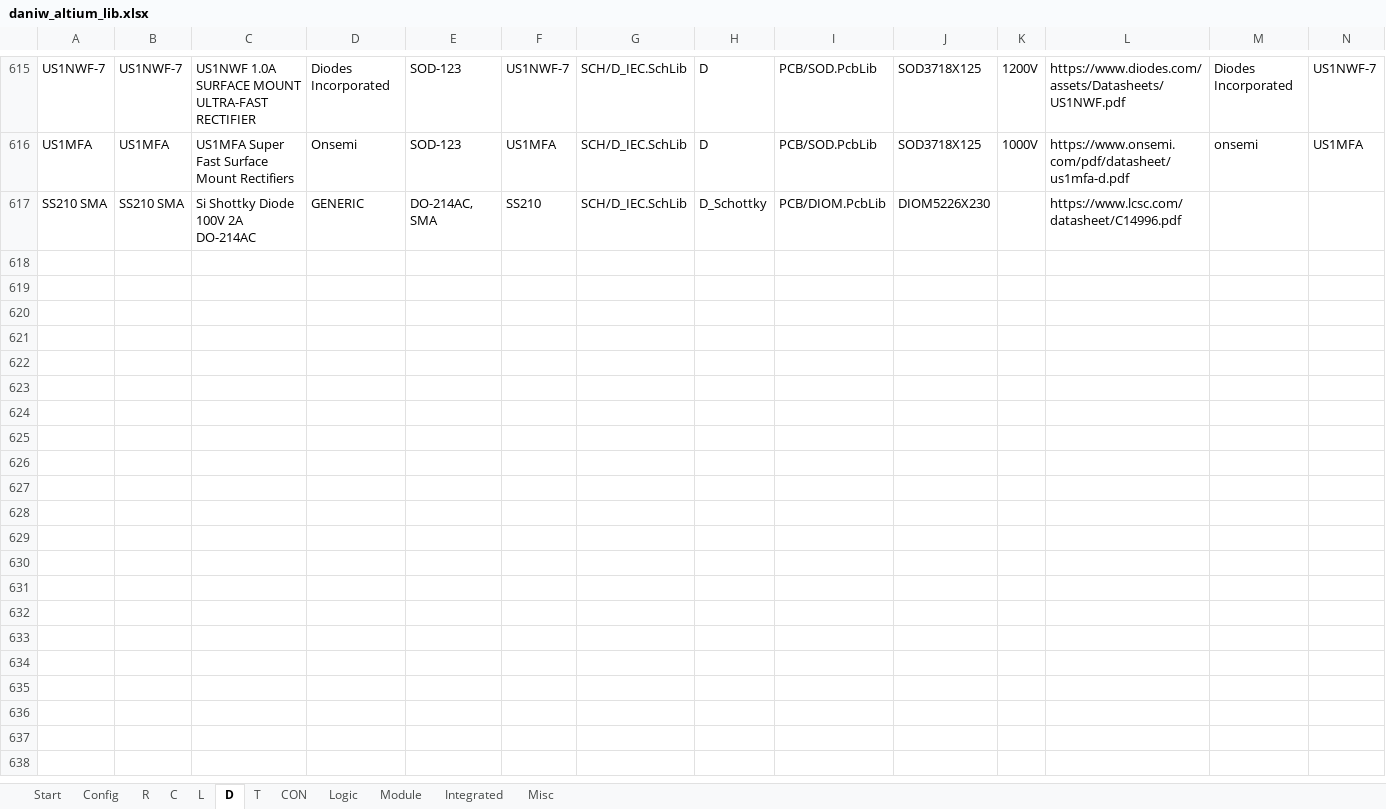
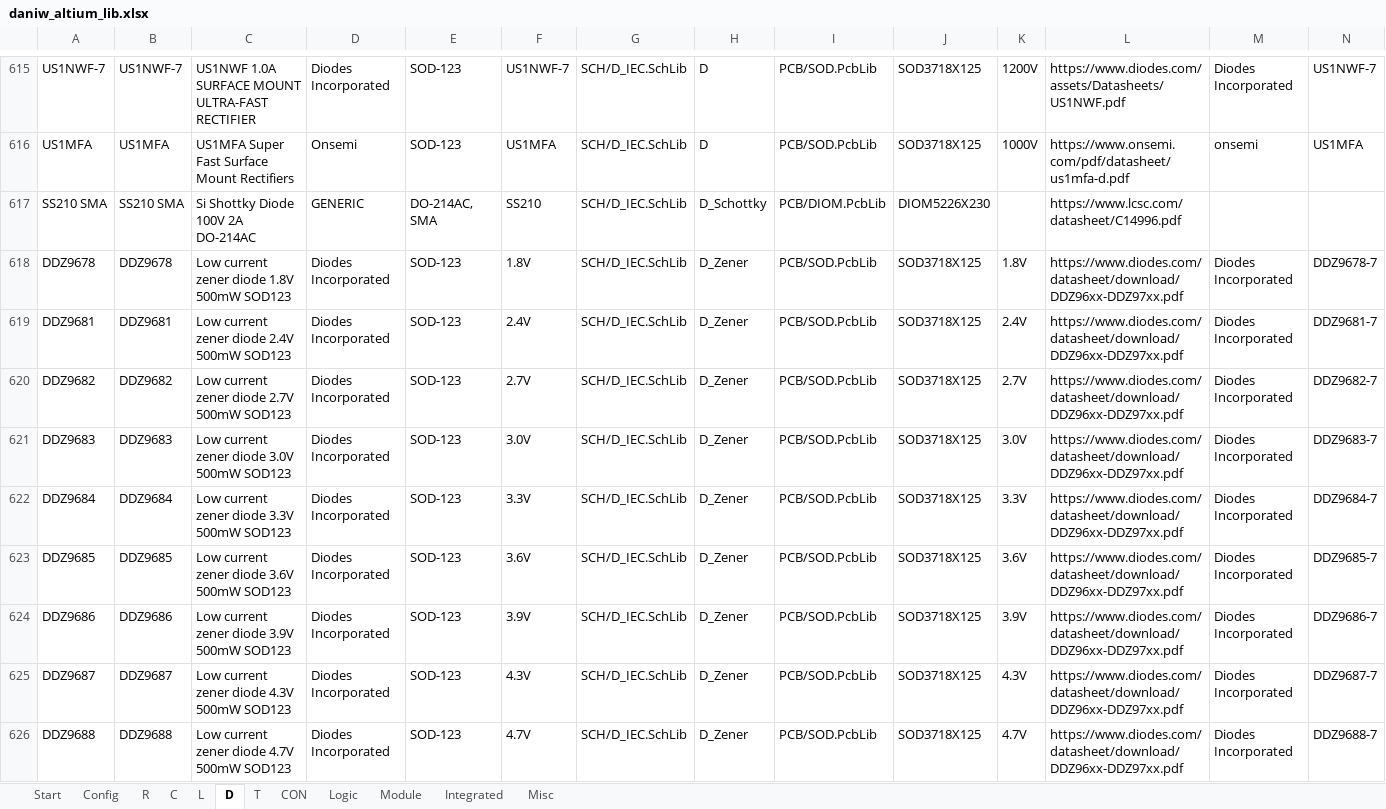
Before and after one commit to daniw/altium_lib, an Excel workbook: daniw_altium_lib.xlsx, sheet D, drawn as a sheet; only a part is shown, gaps mark what is left out; values as stored, in another font and other column widths than the file's, no borders; rows hold the shown columns only; the diff covers the shown part only; the diff names each change by its address in the sheet, - before the commit and + after, or states it on an @@ line.

Commit message:
Zener diode series DDZ9***

```diff
--- a/daniw_altium_lib.xlsx (sheet D)
+++ b/daniw_altium_lib.xlsx (sheet D)
+row 618: DDZ9678 | DDZ9678 | Low current zener diode 1.8V 500mW SOD123 | Diodes Incorporated | SOD-123 | 1.8V | SCH/D_IEC.SchLib | D_Zener | PCB/SOD.PcbLib | SOD3718X125 | 1.8V | https://www.diodes.com/datasheet/download/DDZ96xx-DDZ97xx.pdf | Diodes Incorporated | DDZ9678-7
+row 619: DDZ9681 | DDZ9681 | Low current zener diode 2.4V 500mW SOD123 | Diodes Incorporated | SOD-123 | 2.4V | SCH/D_IEC.SchLib | D_Zener | PCB/SOD.PcbLib | SOD3718X125 | 2.4V | https://www.diodes.com/datasheet/download/DDZ96xx-DDZ97xx.pdf | Diodes Incorporated | DDZ9681-7
+row 620: DDZ9682 | DDZ9682 | Low current zener diode 2.7V 500mW SOD123 | Diodes Incorporated | SOD-123 | 2.7V | SCH/D_IEC.SchLib | D_Zener | PCB/SOD.PcbLib | SOD3718X125 | 2.7V | https://www.diodes.com/datasheet/download/DDZ96xx-DDZ97xx.pdf | Diodes Incorporated | DDZ9682-7
+row 621: DDZ9683 | DDZ9683 | Low current zener diode 3.0V 500mW SOD123 | Diodes Incorporated | SOD-123 | 3.0V | SCH/D_IEC.SchLib | D_Zener | PCB/SOD.PcbLib | SOD3718X125 | 3.0V | https://www.diodes.com/datasheet/download/DDZ96xx-DDZ97xx.pdf | Diodes Incorporated | DDZ9683-7
+row 622: DDZ9684 | DDZ9684 | Low current zener diode 3.3V 500mW SOD123 | Diodes Incorporated | SOD-123 | 3.3V | SCH/D_IEC.SchLib | D_Zener | PCB/SOD.PcbLib | SOD3718X125 | 3.3V | https://www.diodes.com/datasheet/download/DDZ96xx-DDZ97xx.pdf | Diodes Incorporated | DDZ9684-7
+row 623: DDZ9685 | DDZ9685 | Low current zener diode 3.6V 500mW SOD123 | Diodes Incorporated | SOD-123 | 3.6V | SCH/D_IEC.SchLib | D_Zener | PCB/SOD.PcbLib | SOD3718X125 | 3.6V | https://www.diodes.com/datasheet/download/DDZ96xx-DDZ97xx.pdf | Diodes Incorporated | DDZ9685-7
+row 624: DDZ9686 | DDZ9686 | Low current zener diode 3.9V 500mW SOD123 | Diodes Incorporated | SOD-123 | 3.9V | SCH/D_IEC.SchLib | D_Zener | PCB/SOD.PcbLib | SOD3718X125 | 3.9V | https://www.diodes.com/datasheet/download/DDZ96xx-DDZ97xx.pdf | Diodes Incorporated | DDZ9686-7
+row 625: DDZ9687 | DDZ9687 | Low current zener diode 4.3V 500mW SOD123 | Diodes Incorporated | SOD-123 | 4.3V | SCH/D_IEC.SchLib | D_Zener | PCB/SOD.PcbLib | SOD3718X125 | 4.3V | https://www.diodes.com/datasheet/download/DDZ96xx-DDZ97xx.pdf | Diodes Incorporated | DDZ9687-7
+row 626: DDZ9688 | DDZ9688 | Low current zener diode 4.7V 500mW SOD123 | Diodes Incorporated | SOD-123 | 4.7V | SCH/D_IEC.SchLib | D_Zener | PCB/SOD.PcbLib | SOD3718X125 | 4.7V | https://www.diodes.com/datasheet/download/DDZ96xx-DDZ97xx.pdf | Diodes Incorporated | DDZ9688-7
```
Also changed, not shown: 26 added rows elsewhere in this sheet.
